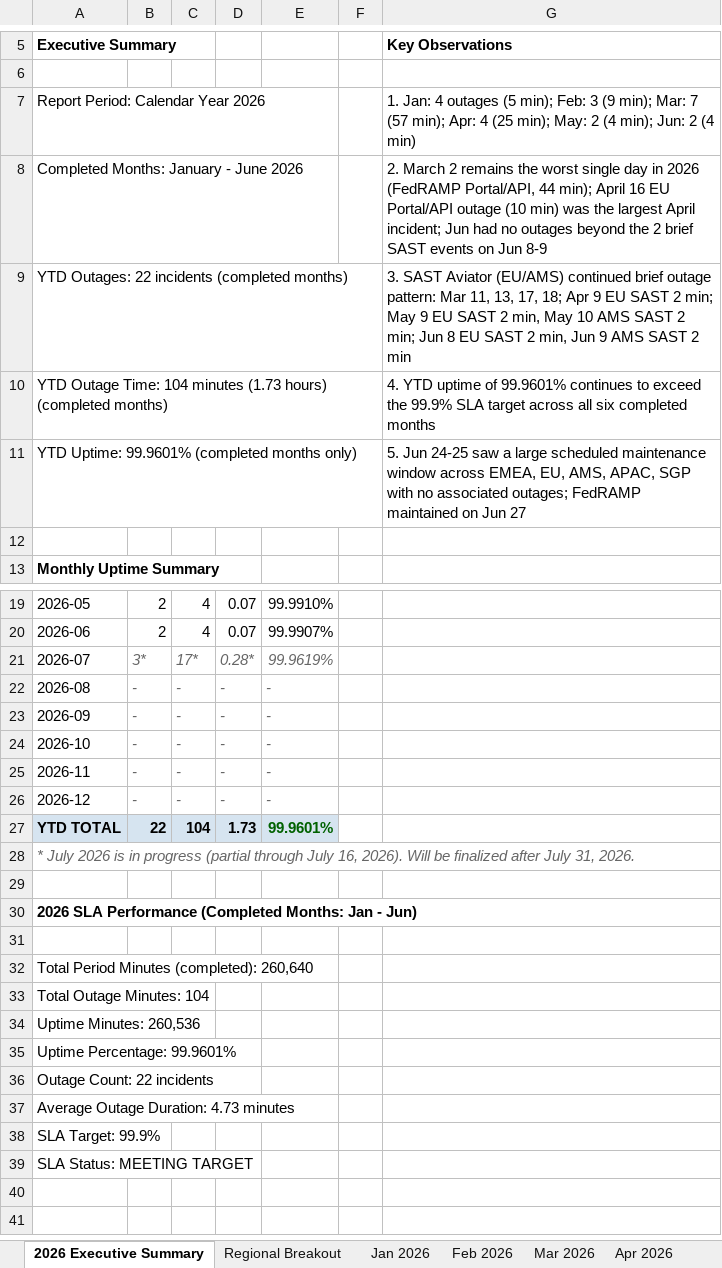
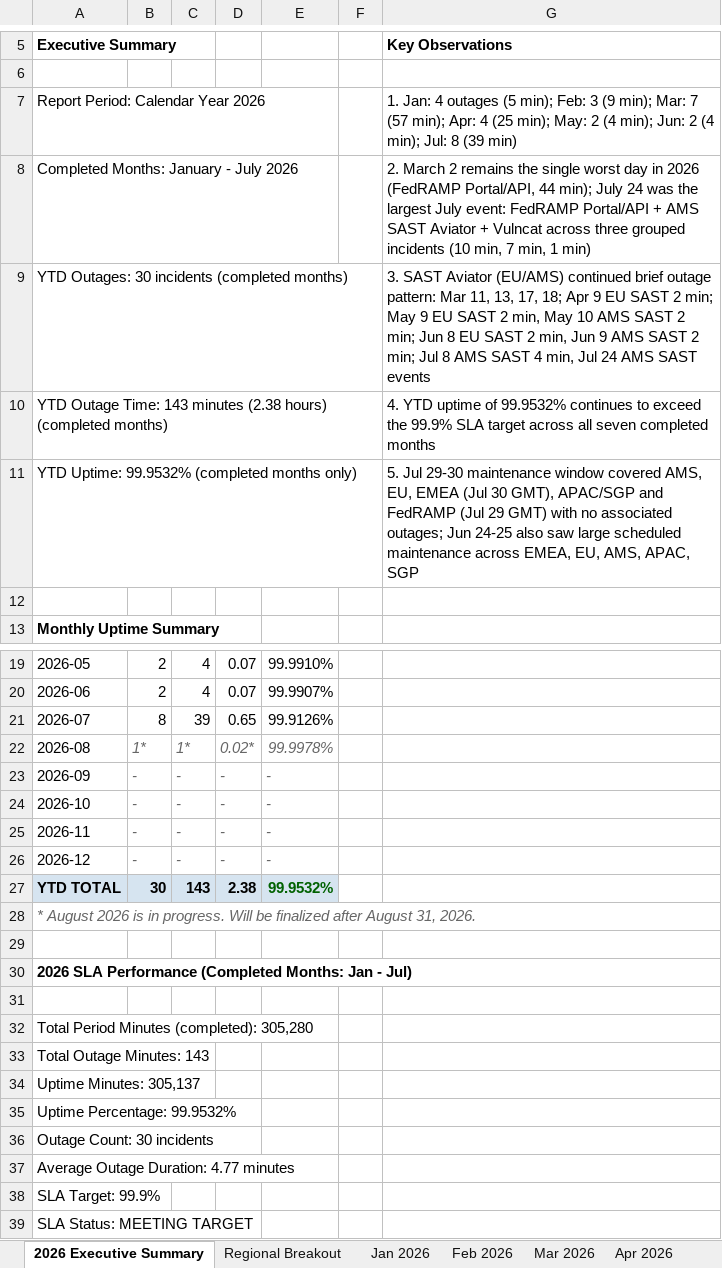
Before and after one commit to cjbonner1/fod-uptime-reports, an Excel workbook: FoD_Uptime_Report_2026.xlsx, sheet 2026 Executive Summary, drawn as a sheet; only a part is shown, gaps mark what is left out; values as stored, in another font and other column widths than the file's, no borders; the diff names each change by its address in the sheet, - before the commit and + after, or states it on an @@ line.

```diff
--- a/FoD_Uptime_Report_2026.xlsx (sheet 2026 Executive Summary)
+++ b/FoD_Uptime_Report_2026.xlsx (sheet 2026 Executive Summary)
-G7: …2 (4 min)
+G7: …2 (4 min); Jul: 8 (39 min)
-A8: Completed Months: January - June 2026
+A8: Completed Months: January - July 2026
-G8: …remains the worst single day in 2026 (FedRAMP Portal/API, 44 min); April 16 EU Portal/API outage (10 min) was the largest April incident; Jun had no outages beyond the 2 brief SAST events on Jun 8-9
+G8: …remains the single worst day in 2026 (FedRAMP Portal/API, 44 min); July 24 was the largest July event: FedRAMP Portal/API + AMS SAST Aviator + Vulncat across three grouped incidents (10 min, 7 min, 1 min)
-A9: YTD Outages: 22 incidents (completed months)
+A9: YTD Outages: 30 incidents (completed months)
-G9: …SAST 2 min
+G9: …SAST 2 min; Jul 8 AMS SAST 4 min, Jul 24 AMS SAST events
-A10: …Outage Time: 104 minutes (1.73 hours) (completed…
+A10: …Outage Time: 143 minutes (2.38 hours) (completed…
-G10: …uptime of 99.9601% continues to exceed the 99.9% SLA target across all six completed months
+G10: …uptime of 99.9532% continues to exceed the 99.9% SLA target across all seven completed months
-A11: YTD Uptime: 99.9601% (completed months only)
+A11: YTD Uptime: 99.9532% (completed months only)
-G11: 5. Jun 24-25 saw a large scheduled maintenance window across EMEA, EU, AMS, APAC, SGP with no associated outages; FedRAMP maintained on Jun 27
+G11: 5. Jul 29-30 maintenance window covered AMS, EU, EMEA (Jul 30 GMT), APAC/SGP and FedRAMP (Jul 29 GMT) with no associated outages; Jun 24-25 also saw large scheduled maintenance across EMEA, EU, AMS, APAC, SGP
-B21: 3*
+B21: 8
@@ B21:E21 italic: on → off, text colour: #666666 → black @@
-C21: 17*
+C21: 39
-D21: 0.28*
+D21: 0.65
-E21: 99.9619%
+E21: 99.9126%
-B22: -
+B22: 1*
-C22: -
+C22: 1*
-D22: -
+D22: 0.02*
-E22: -
+E22: 99.9978%
-B27: 22
+B27: 30
-C27: 104
+C27: 143
-D27: 1.73
+D27: 2.38
-E27: 99.9601%
+E27: 99.9532%
-A28: * July 2026 is in progress (partial through July 16, 2026). Will be finalized after July 31, 2026.
+A28: * August 2026 is in progress. Will be finalized after August 31, 2026.
-A30: …Jan - Jun)
+A30: …Jan - Jul)
-A32: Total Period Minutes (completed): 260,640
+A32: Total Period Minutes (completed): 305,280
-A33: Total Outage Minutes: 104
+A33: Total Outage Minutes: 143
-A34: Uptime Minutes: 260,536
+A34: Uptime Minutes: 305,137
-A35: Uptime Percentage: 99.9601%
+A35: Uptime Percentage: 99.9532%
-A36: Outage Count: 22 incidents
+A36: Outage Count: 30 incidents
-A37: Average Outage Duration: 4.73 minutes
+A37: Average Outage Duration: 4.77 minutes
```
Also changed, not shown: sheet 2026 Incident Data, sheet Jul 2026, sheet Regional Breakout, sheet Notes & Methodology, other sheet tabs, 2 other files.
